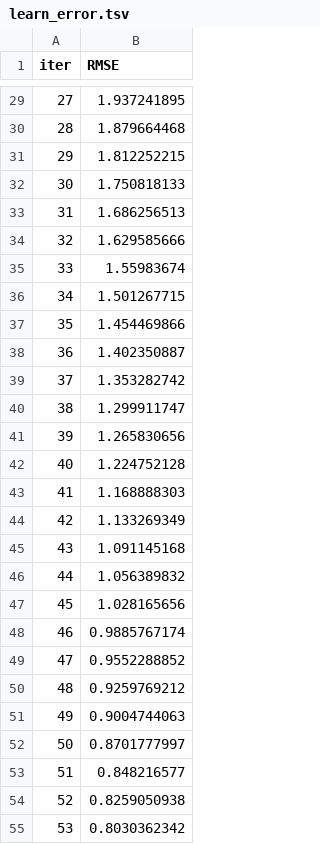
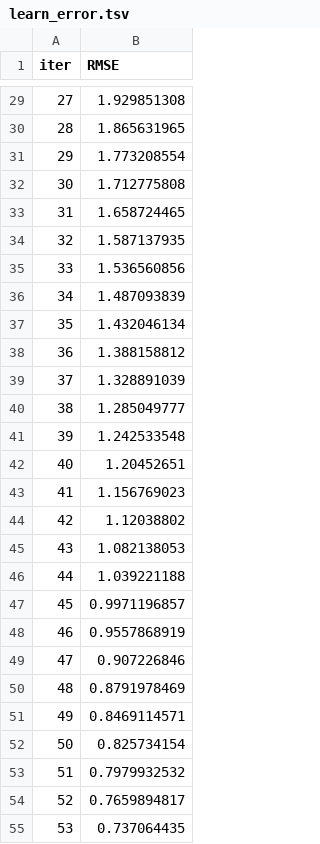
Before and after one commit to eddieX-2021/stockPredictionApp, a TSV file: ai_stock_backend/catboost_info/learn_error.tsv, drawn as a sheet; only a part is shown, gaps mark what is left out; the diff covers the shown part only.

```diff
--- a/ai_stock_backend/catboost_info/learn_error.tsv
+++ b/ai_stock_backend/catboost_info/learn_error.tsv
@@ -29,27 +29,27 @@ iter	RMSE
-27	1.937241895
-28	1.879664468
-29	1.812252215
-30	1.750818133
-31	1.686256513
-32	1.629585666
-33	1.55983674
-34	1.501267715
-35	1.454469866
-36	1.402350887
-37	1.353282742
-38	1.299911747
-39	1.265830656
-40	1.224752128
-41	1.168888303
-42	1.133269349
-43	1.091145168
-44	1.056389832
-45	1.028165656
-46	0.9885767174
-47	0.9552288852
-48	0.9259769212
-49	0.9004744063
-50	0.8701777997
-51	0.848216577
-52	0.8259050938
-53	0.8030362342
+27	1.929851308
+28	1.865631965
+29	1.773208554
+30	1.712775808
+31	1.658724465
+32	1.587137935
+33	1.536560856
+34	1.487093839
+35	1.432046134
+36	1.388158812
+37	1.328891039
+38	1.285049777
+39	1.242533548
+40	1.20452651
+41	1.156769023
+42	1.12038802
+43	1.082138053
+44	1.039221188
+45	0.9971196857
+46	0.9557868919
+47	0.907226846
+48	0.8791978469
+49	0.8469114571
+50	0.825734154
+51	0.7979932532
+52	0.7659894817
+53	0.737064435
```
Also changed, not shown: 73 edited cells elsewhere in this file, ai_stock_backend/catboost_info/time_left.tsv, 3 other files.
